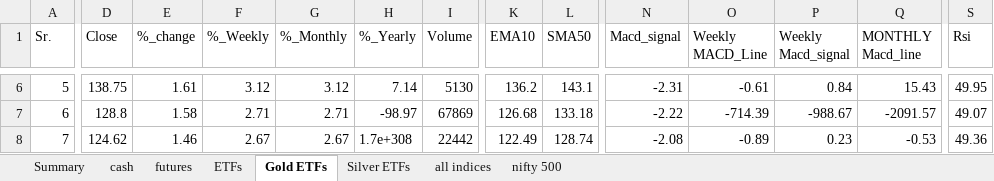
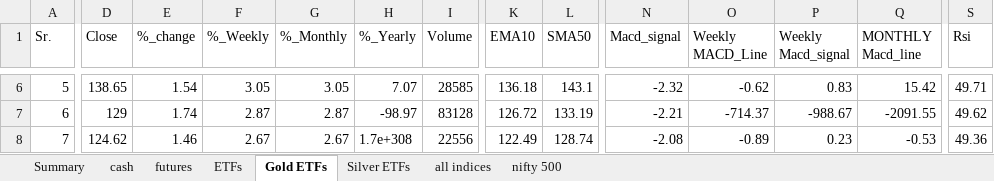
Before and after one commit to mohilsanghavi/Tlive, an Excel workbook: data/Chartink_Groups_2026-11-05.xlsx, sheet Gold ETFs, drawn as a sheet; only a part is shown, gaps mark what is left out; values as stored, in another font and other column widths than the file's, no borders; the diff covers the shown part only; the diff names each change by its address in the sheet, - before the commit and + after, or states it on an @@ line.

```diff
--- a/data/Chartink_Groups_2026-11-05.xlsx (sheet Gold ETFs)
+++ b/data/Chartink_Groups_2026-11-05.xlsx (sheet Gold ETFs)
-D6 (Close): 138.75
+D6 (Close): 138.65
-E6 (%_change): 1.61
+E6 (%_change): 1.54
-F6 (%_Weekly): 3.12
+F6 (%_Weekly): 3.05
-G6 (%_Monthly): 3.12
+G6 (%_Monthly): 3.05
-H6 (%_Yearly): 7.14
+H6 (%_Yearly): 7.07
-I6 (Volume): 5130
+I6 (Volume): 28585
-K6 (EMA10): 136.2
+K6 (EMA10): 136.18
-N6 (Macd_signal): -2.31
+N6 (Macd_signal): -2.32
-O6 (Weekly MACD_Line): -0.61
+O6 (Weekly MACD_Line): -0.62
-P6 (Weekly Macd_signal): 0.84
+P6 (Weekly Macd_signal): 0.83
-Q6 (MONTHLY Macd_line): 15.43
+Q6 (MONTHLY Macd_line): 15.42
-S6 (Rsi): 49.95
+S6 (Rsi): 49.71
-D7 (Close): 128.8
+D7 (Close): 129
-E7 (%_change): 1.58
+E7 (%_change): 1.74
-F7 (%_Weekly): 2.71
+F7 (%_Weekly): 2.87
-G7 (%_Monthly): 2.71
+G7 (%_Monthly): 2.87
-I7 (Volume): 67869
+I7 (Volume): 83128
-K7 (EMA10): 126.68
+K7 (EMA10): 126.72
-L7 (SMA50): 133.18
+L7 (SMA50): 133.19
-N7 (Macd_signal): -2.22
+N7 (Macd_signal): -2.21
-O7 (Weekly MACD_Line): -714.39
+O7 (Weekly MACD_Line): -714.37
-Q7 (MONTHLY Macd_line): -2091.57
+Q7 (MONTHLY Macd_line): -2091.55
-S7 (Rsi): 49.07
+S7 (Rsi): 49.62
-I8 (Volume): 22442
+I8 (Volume): 22556
```
Also changed, not shown: 1 added row, 1 removed row and 102 edited cells elsewhere in this sheet, sheet cash, sheet nifty 500, sheet ETFs, sheet futures, sheet all indices, sheet Silver ETFs, 1 more sheet.
